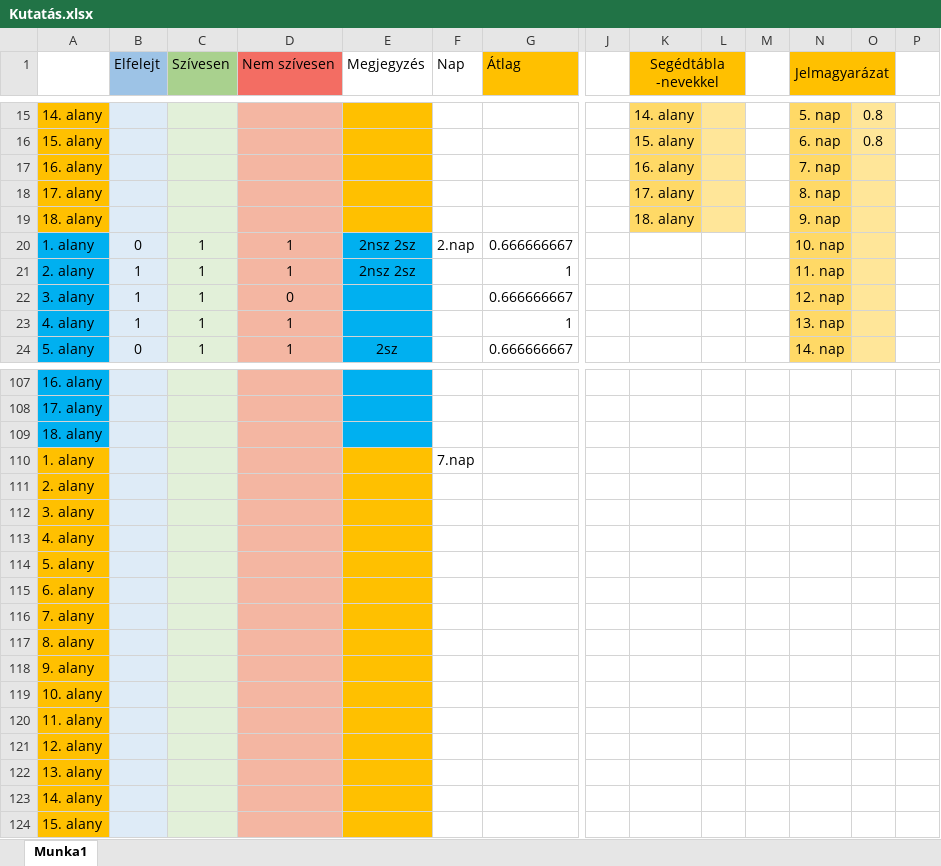
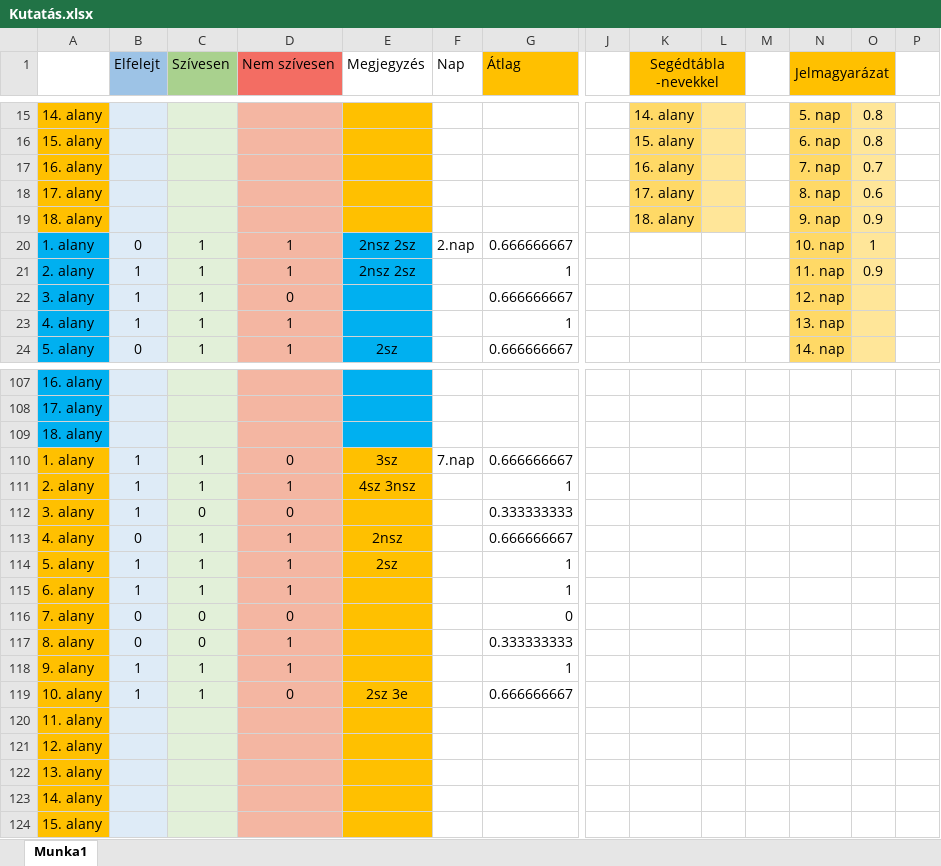
Before and after one commit to apalosaa4/Gamification, an Excel workbook: Egyéb/Kutatás.xlsx, sheet Munka1, drawn as a sheet; only a part is shown, gaps mark what is left out; values as stored, in another font and other column widths than the file's, no borders; removed rows and columns are numbered as before the commit, all else as after; rows hold the shown columns only; the diff covers the shown part only; the diff names each change by its address in the sheet, - before the commit and + after, or states it on an @@ line.

Commit message:
excel 11.napig beírva

```diff
--- a/Egyéb/Kutatás.xlsx (sheet Munka1)
+++ b/Egyéb/Kutatás.xlsx (sheet Munka1)
-O17: (empty)
+O17: 0.7
-O18: (empty)
+O18: 0.6
-O19: (empty)
+O19: 0.9
-O20: (empty)
+O20: 1
-O21: (empty)
+O21: 0.9
-row 110: 1. alany |  |  |  |  | 7.nap
-row 111: 2. alany
-row 112: 3. alany
-row 113: 4. alany
-row 114: 5. alany
-row 115: 6. alany
-row 116: 7. alany
-row 117: 8. alany
-row 118: 9. alany
-row 119: 10. alany
+row 110: 1. alany | 1 | 1 | 0 | 3sz | 7.nap | 0.666666667
+row 111: 2. alany | 1 | 1 | 1 | 4sz 3nsz |  | 1
+row 112: 3. alany | 1 | 0 | 0 |  |  | 0.333333333
+row 113: 4. alany | 0 | 1 | 1 | 2nsz |  | 0.666666667
+row 114: 5. alany | 1 | 1 | 1 | 2sz |  | 1
+row 115: 6. alany | 1 | 1 | 1 |  |  | 1
+row 116: 7. alany | 0 | 0 | 0 |  |  | 0
+row 117: 8. alany | 0 | 0 | 1 |  |  | 0.333333333
+row 118: 9. alany | 1 | 1 | 1 |  |  | 1
+row 119: 10. alany | 1 | 1 | 0 | 2sz 3e |  | 0.666666667
```
Also changed, not shown: 40 added rows and 40 removed rows elsewhere in this sheet.
